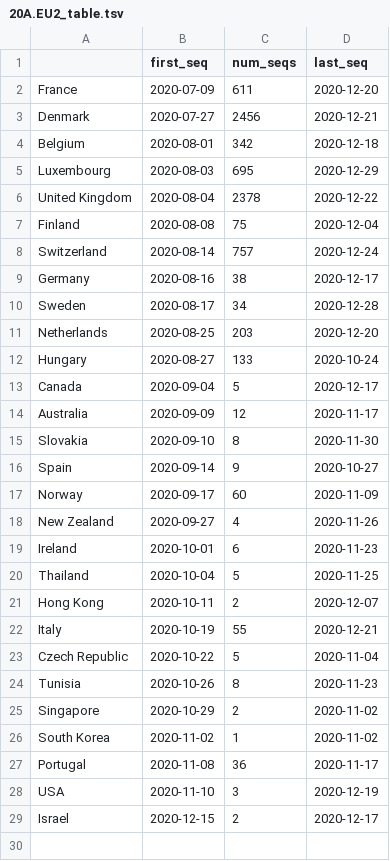
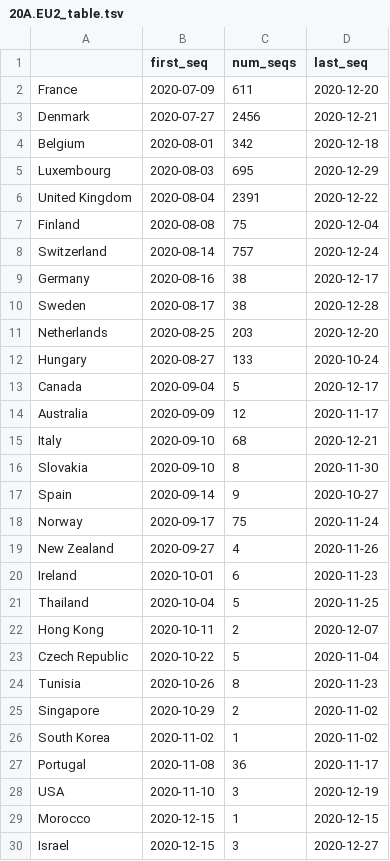
Before and after one commit to hodcroftlab/covariants, a TSV file: cluster_tables/20A.EU2_table.tsv, drawn as a sheet.

```diff
--- a/cluster_tables/20A.EU2_table.tsv
+++ b/cluster_tables/20A.EU2_table.tsv
@@ -5,3 +5,3 @@ Belgium	2020-08-01	342	2020-12-18
 Luxembourg	2020-08-03	695	2020-12-29
-United Kingdom	2020-08-04	2378	2020-12-22
+United Kingdom	2020-08-04	2391	2020-12-22
 Finland	2020-08-08	75	2020-12-04
@@ -9,3 +9,3 @@ Switzerland	2020-08-14	757	2020-12-24
 Germany	2020-08-16	38	2020-12-17
-Sweden	2020-08-17	34	2020-12-28
+Sweden	2020-08-17	38	2020-12-28
 Netherlands	2020-08-25	203	2020-12-20
@@ -14,5 +14,6 @@ Canada	2020-09-04	5	2020-12-17
 Australia	2020-09-09	12	2020-11-17
+Italy	2020-09-10	68	2020-12-21
 Slovakia	2020-09-10	8	2020-11-30
 Spain	2020-09-14	9	2020-10-27
-Norway	2020-09-17	60	2020-11-09
+Norway	2020-09-17	75	2020-11-24
 New Zealand	2020-09-27	4	2020-11-26
@@ -21,3 +22,2 @@ Thailand	2020-10-04	5	2020-11-25
 Hong Kong	2020-10-11	2	2020-12-07
-Italy	2020-10-19	55	2020-12-21
 Czech Republic	2020-10-22	5	2020-11-04
@@ -28,2 +28,3 @@ Portugal	2020-11-08	36	2020-11-17
 USA	2020-11-10	3	2020-12-19
-Israel	2020-12-15	2	2020-12-17
+Morocco	2020-12-15	1	2020-12-15
+Israel	2020-12-15	3	2020-12-27
```
Also changed, not shown: cluster_tables/S.E484_table.tsv, cluster_tables/S.H69-_table.tsv, 46 other files.
